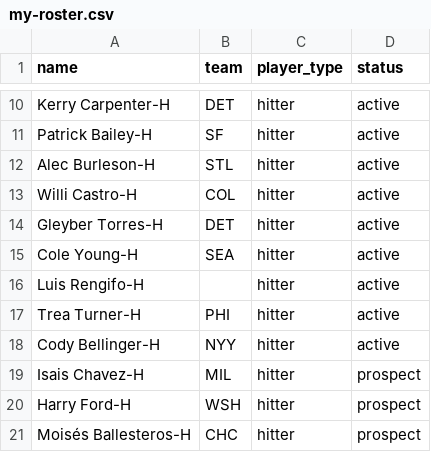
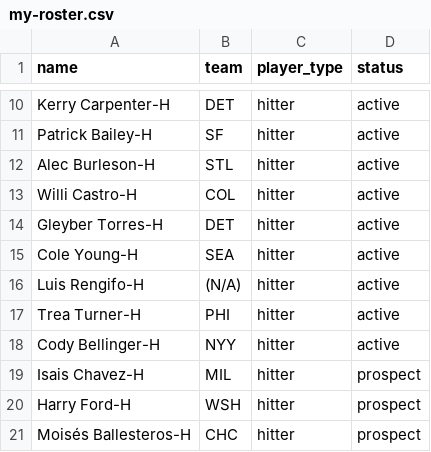
Before and after one commit to Jonasori/mlb_fantasy_roster_optimizer, a CSV file: data/my-roster.csv, drawn as a sheet; only a part is shown, gaps mark what is left out.

```diff
--- a/data/my-roster.csv
+++ b/data/my-roster.csv
@@ -15,3 +15,3 @@ Gleyber Torres-H,DET,hitter,active
 Cole Young-H,SEA,hitter,active
-Luis Rengifo-H,,hitter,active
+Luis Rengifo-H,(N/A),hitter,active
 Trea Turner-H,PHI,hitter,active
```
Also changed, not shown: data/opponent-rosters.csv, 30 other files.
